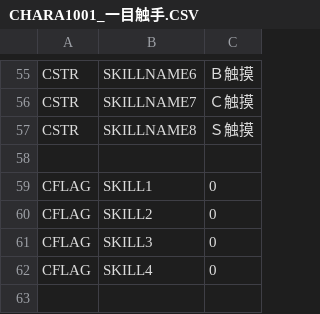
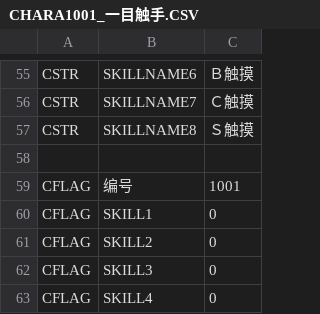
Before and after one commit to SisanTsz/eraDungeon, a CSV file: CSV/CHARA/CHARA1001_一目触手.CSV, drawn as a sheet; only a part is shown, gaps mark what is left out; the diff names each change by its address in the sheet, - before the commit and + after, or states it on an @@ line.

```diff
--- a/CSV/CHARA/CHARA1001_一目触手.CSV
+++ b/CSV/CHARA/CHARA1001_一目触手.CSV
+row 59: CFLAG | 编号 | 1001
```
Also changed, not shown: CSV/BASE.CSV, CSV/FLAG.CSV, 15 other files.
